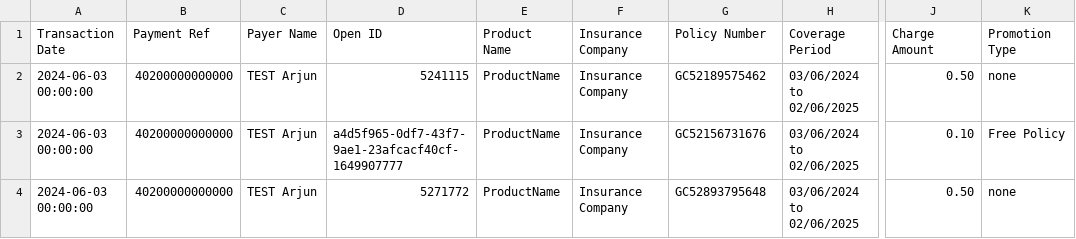
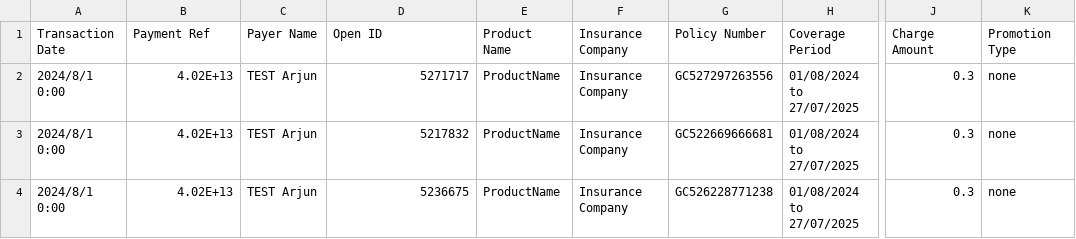
Before and after one commit to Ssssunsgt/recon, a CSV file: GrabReconciliation_20240603_test2.csv, drawn as a sheet; only a part is shown, gaps mark what is left out; the diff names each change by its address in the sheet, - before the commit and + after, or states it on an @@ line.

Commit message:
Add files via upload

```diff
--- a/GrabReconciliation_20240603_test2.csv
+++ b/GrabReconciliation_20240603_test2.csv
-A2:A4 (Transaction Date): 2024-06-03 00:00:00
+A2:A4 (Transaction Date): 2024/8/1 0:00
-B2:B4 (Payment Ref): 40200000000000
+B2:B4 (Payment Ref): 4.02E+13
-D2 (Open ID): 5241115
+D2 (Open ID): 5271717
-G2 (Policy Number): GC52189575462
+G2 (Policy Number): GC527297263556
-H2:H4 (Coverage Period): 03/06/2024 to 02/06/2025
+H2:H4 (Coverage Period): 01/08/2024 to 27/07/2025
-J2 (Charge Amount): 0.50
+J2 (Charge Amount): 0.3
-D3 (Open ID): a4d5f965-0df7-43f7-9ae1-23afcacf40cf-1649907777
+D3 (Open ID): 5217832
-G3 (Policy Number): GC52156731676
+G3 (Policy Number): GC522669666681
-J3 (Charge Amount): 0.10
+J3 (Charge Amount): 0.3
-K3 (Promotion Type): Free Policy
+K3 (Promotion Type): none
-D4 (Open ID): 5271772
+D4 (Open ID): 5236675
-G4 (Policy Number): GC52893795648
+G4 (Policy Number): GC526228771238
-J4 (Charge Amount): 0.50
+J4 (Charge Amount): 0.3
```
